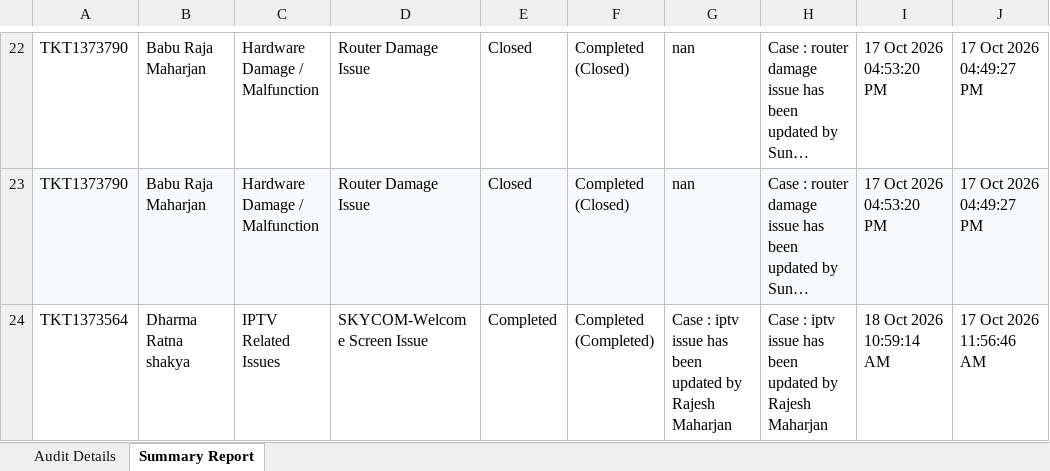
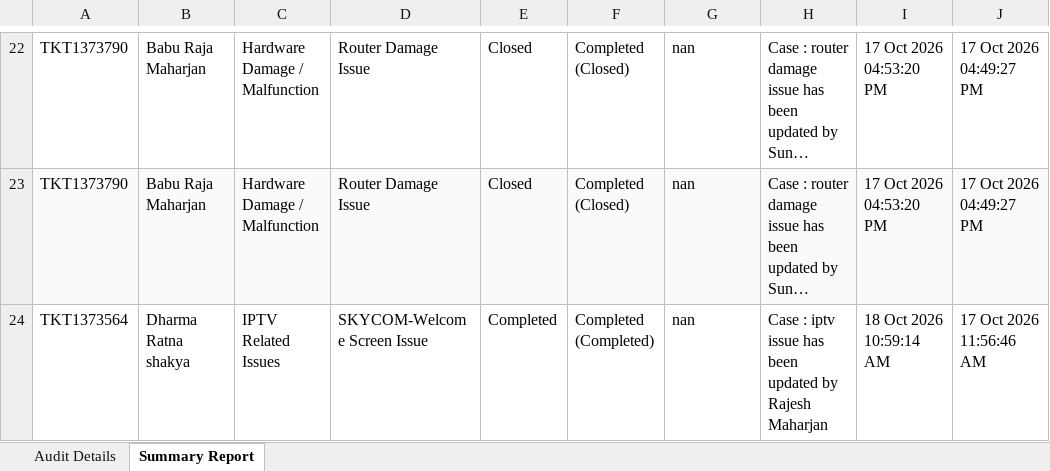
Before and after one commit to pradeepneupane10/employee-audit-app, an Excel workbook: audit_report_ALL_TEAM_18_Oct_2026.xlsx, sheet Summary Report, drawn as a sheet; only a part is shown, gaps mark what is left out; long unchanged cells end in …; values as stored, in another font and other column widths than the file's, no borders; the diff names each change by its address in the sheet, - before the commit and + after, or states it on an @@ line.

```diff
--- a/audit_report_ALL_TEAM_18_Oct_2026.xlsx (sheet Summary Report)
+++ b/audit_report_ALL_TEAM_18_Oct_2026.xlsx (sheet Summary Report)
-G24: Case : iptv issue has been updated by Rajesh Maharjan
+G24: nan
```
Also changed, not shown: sheet Audit Details, EXECUTIVE_TEAM_AUDIT_REPORT_18_Oct_2026.xlsx, 1 other file.
